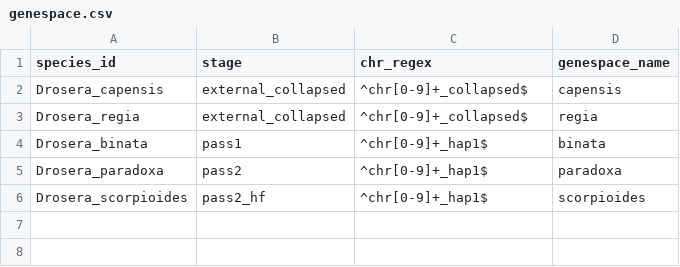
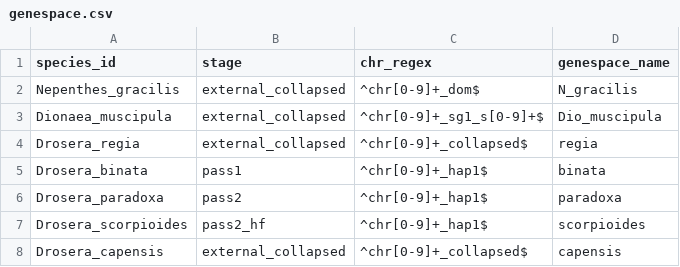
Before and after one commit to mankiddyman/reproducible_phd, a CSV file: config/genespace.csv, drawn as a sheet.

Commit message:
genespace: pass refGenome + genomeIDs from config; add outgroup rows
config/genespace.csv is now ordered (Nepenthes ref first, then Dionaea and
Drosera by phylogeny) and genespace_run reads both the ID list and the
reference off it, matching run_genespace.R's 5-arg signature.

```diff
--- a/config/genespace.csv
+++ b/config/genespace.csv
@@ -1,3 +1,4 @@
 species_id,stage,chr_regex,genespace_name
-Drosera_capensis,external_collapsed,^chr[0-9]+_collapsed$,capensis
+Nepenthes_gracilis,external_collapsed,^chr[0-9]+_dom$,N_gracilis
+Dionaea_muscipula,external_collapsed,^chr[0-9]+_sg1_s[0-9]+$,Dio_muscipula
 Drosera_regia,external_collapsed,^chr[0-9]+_collapsed$,regia
@@ -6 +7,2 @@ Drosera_paradoxa,pass2,^chr[0-9]+_hap1$,paradoxa
 Drosera_scorpioides,pass2_hf,^chr[0-9]+_hap1$,scorpioides
+Drosera_capensis,external_collapsed,^chr[0-9]+_collapsed$,capensis
```
Also changed, not shown: 1 other file.
